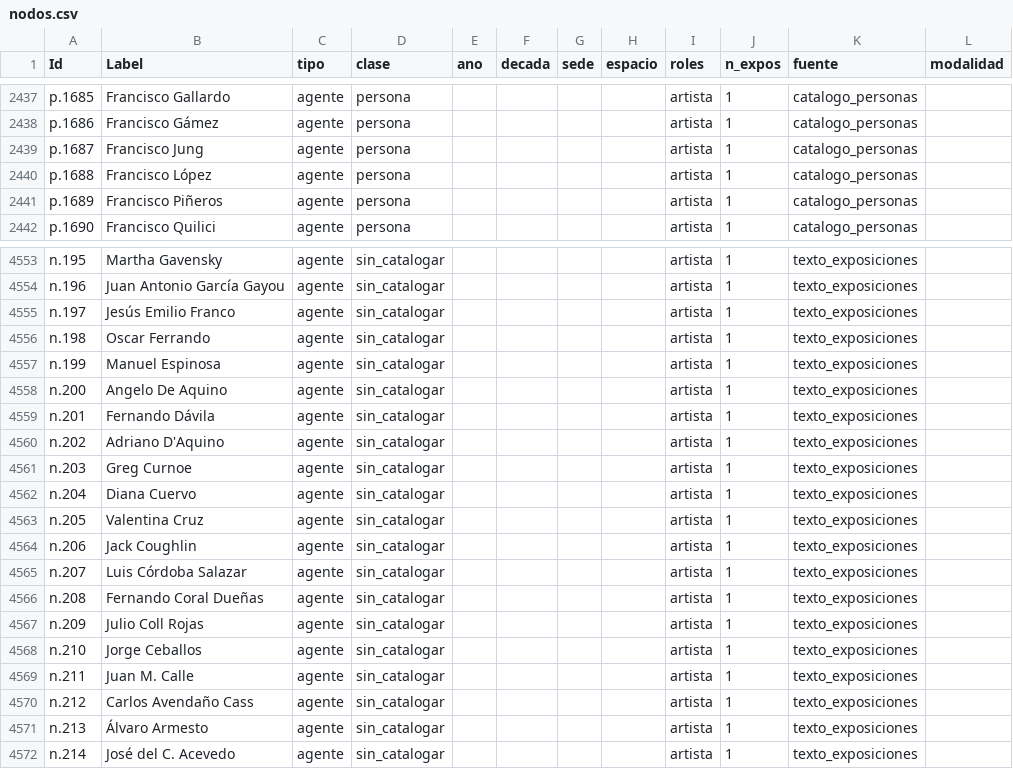
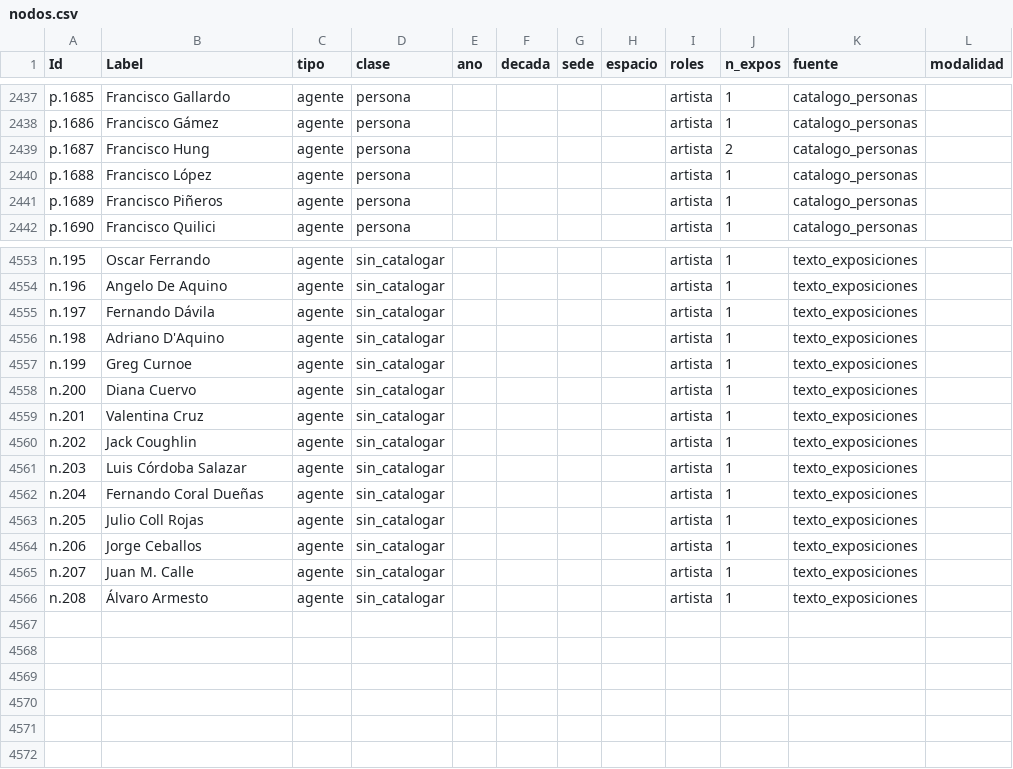
Before and after one commit to clockgatonegro/MLT-web, a CSV file: data/nodos.csv, drawn as a sheet; only a part is shown, gaps mark what is left out; the diff covers the shown part only; the diff names each change by its address in the sheet, - before the commit and + after, or states it on an @@ line.

```diff
--- a/data/nodos.csv
+++ b/data/nodos.csv
-B2439 (Label): Francisco Jung
+B2439 (Label): Francisco Hung
-J2439 (n_expos): 1
+J2439 (n_expos): 2
-B4553 (Label): Martha Gavensky
+B4553 (Label): Oscar Ferrando
-B4554 (Label): Juan Antonio García Gayou
+B4554 (Label): Angelo De Aquino
-B4555 (Label): Jesús Emilio Franco
+B4555 (Label): Fernando Dávila
-B4556 (Label): Oscar Ferrando
+B4556 (Label): Adriano D'Aquino
-B4557 (Label): Manuel Espinosa
+B4557 (Label): Greg Curnoe
-B4558 (Label): Angelo De Aquino
+B4558 (Label): Diana Cuervo
-B4559 (Label): Fernando Dávila
+B4559 (Label): Valentina Cruz
-B4560 (Label): Adriano D'Aquino
+B4560 (Label): Jack Coughlin
-B4561 (Label): Greg Curnoe
+B4561 (Label): Luis Córdoba Salazar
-B4562 (Label): Diana Cuervo
+B4562 (Label): Fernando Coral Dueñas
-B4563 (Label): Valentina Cruz
+B4563 (Label): Julio Coll Rojas
-B4564 (Label): Jack Coughlin
+B4564 (Label): Jorge Ceballos
-B4565 (Label): Luis Córdoba Salazar
+B4565 (Label): Juan M. Calle
-B4566 (Label): Fernando Coral Dueñas
+B4566 (Label): Álvaro Armesto
-row 4567: n.209 | Julio Coll Rojas | agente | sin_catalogar |  |  |  |  | artista | 1 | texto_exposiciones
-row 4568: n.210 | Jorge Ceballos | agente | sin_catalogar |  |  |  |  | artista | 1 | texto_exposiciones
-row 4569: n.211 | Juan M. Calle | agente | sin_catalogar |  |  |  |  | artista | 1 | texto_exposiciones
-row 4570: n.212 | Carlos Avendaño Cass | agente | sin_catalogar |  |  |  |  | artista | 1 | texto_exposiciones
-row 4571: n.213 | Álvaro Armesto | agente | sin_catalogar |  |  |  |  | artista | 1 | texto_exposiciones
-row 4572: n.214 | José del C. Acevedo | agente | sin_catalogar |  |  |  |  | artista | 1 | texto_exposiciones
```
Also changed, not shown: 32 edited cells elsewhere in this file, data/agentes.csv, data/aristas.csv, 5 other files.
